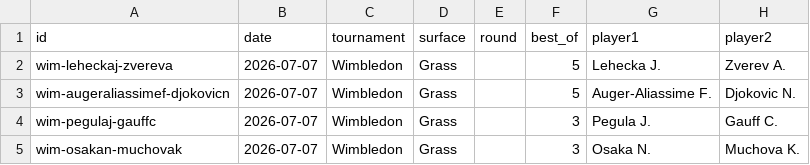
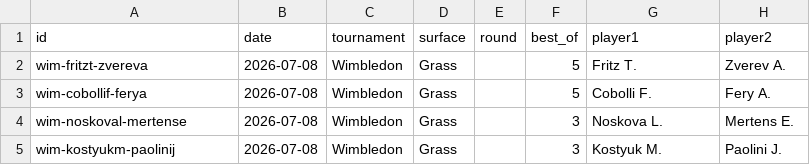
Before and after one commit to Hounkponou/Tennis, a CSV file: data/upcoming.csv, drawn as a sheet.

```diff
--- a/data/upcoming.csv
+++ b/data/upcoming.csv
@@ -1,5 +1,5 @@
 id,date,tournament,surface,round,best_of,player1,player2
-wim-leheckaj-zvereva,2026-07-07,Wimbledon,Grass,,5,Lehecka J.,Zverev A.
-wim-augeraliassimef-djokovicn,2026-07-07,Wimbledon,Grass,,5,Auger-Aliassime F.,Djokovic N.
-wim-pegulaj-gauffc,2026-07-07,Wimbledon,Grass,,3,Pegula J.,Gauff C.
-wim-osakan-muchovak,2026-07-07,Wimbledon,Grass,,3,Osaka N.,Muchova K.
+wim-fritzt-zvereva,2026-07-08,Wimbledon,Grass,,5,Fritz T.,Zverev A.
+wim-cobollif-ferya,2026-07-08,Wimbledon,Grass,,5,Cobolli F.,Fery A.
+wim-noskoval-mertense,2026-07-08,Wimbledon,Grass,,3,Noskova L.,Mertens E.
+wim-kostyukm-paolinij,2026-07-08,Wimbledon,Grass,,3,Kostyuk M.,Paolini J.
```
Also changed, not shown: 5 other files.
